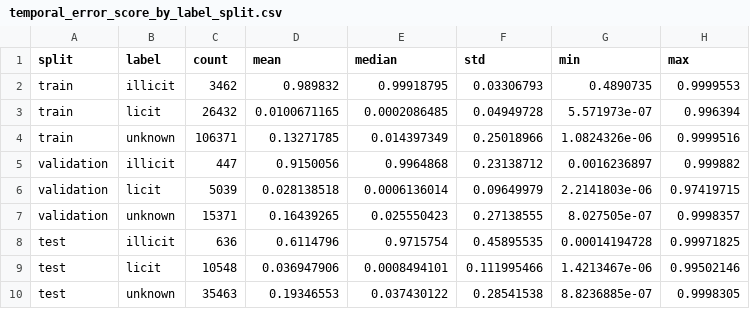
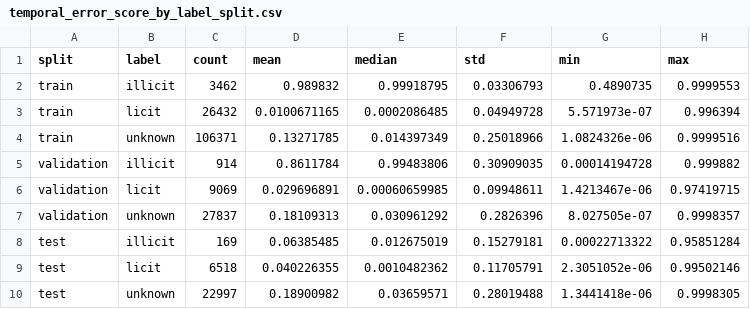
Before and after one commit to LuisGD06/GNN_TESIS_VERSION1, a CSV file: reports/tables/temporal_error_score_by_label_split.csv, drawn as a sheet; removed rows and columns are numbered as before the commit, all else as after; the diff names each change by its address in the sheet, - before the commit and + after, or states it on an @@ line.

```diff
--- a/reports/tables/temporal_error_score_by_label_split.csv
+++ b/reports/tables/temporal_error_score_by_label_split.csv
-row 5: validation | illicit | 447 | 0.9150056 | 0.9964868 | 0.23138712 | 0.0016236897 | 0.999882
-row 6: validation | licit | 5039 | 0.028138518 | 0.0006136014 | 0.09649979 | 2.2141803e-06 | 0.97419715
-row 7: validation | unknown | 15371 | 0.16439265 | 0.025550423 | 0.27138555 | 8.027505e-07 | 0.9998357
-row 8: test | illicit | 636 | 0.6114796 | 0.9715754 | 0.45895535 | 0.00014194728 | 0.99971825
-row 9: test | licit | 10548 | 0.036947906 | 0.0008494101 | 0.111995466 | 1.4213467e-06 | 0.99502146
-row 10: test | unknown | 35463 | 0.19346553 | 0.037430122 | 0.28541538 | 8.8236885e-07 | 0.9998305
+row 5: validation | illicit | 914 | 0.8611784 | 0.99483806 | 0.30909035 | 0.00014194728 | 0.999882
+row 6: validation | licit | 9069 | 0.029696891 | 0.00060659985 | 0.09948611 | 1.4213467e-06 | 0.97419715
+row 7: validation | unknown | 27837 | 0.18109313 | 0.030961292 | 0.2826396 | 8.027505e-07 | 0.9998357
+row 8: test | illicit | 169 | 0.06385485 | 0.012675019 | 0.15279181 | 0.00022713322 | 0.95851284
+row 9: test | licit | 6518 | 0.040226355 | 0.0010482362 | 0.11705791 | 2.3051052e-06 | 0.99502146
+row 10: test | unknown | 22997 | 0.18900982 | 0.03659571 | 0.28019488 | 1.3441418e-06 | 0.9998305
```
Also changed, not shown: reports/tables/temporal_error_confusion_by_split.csv, reports/tables/temporal_error_false_negatives_test_top.csv, 5 other files.
